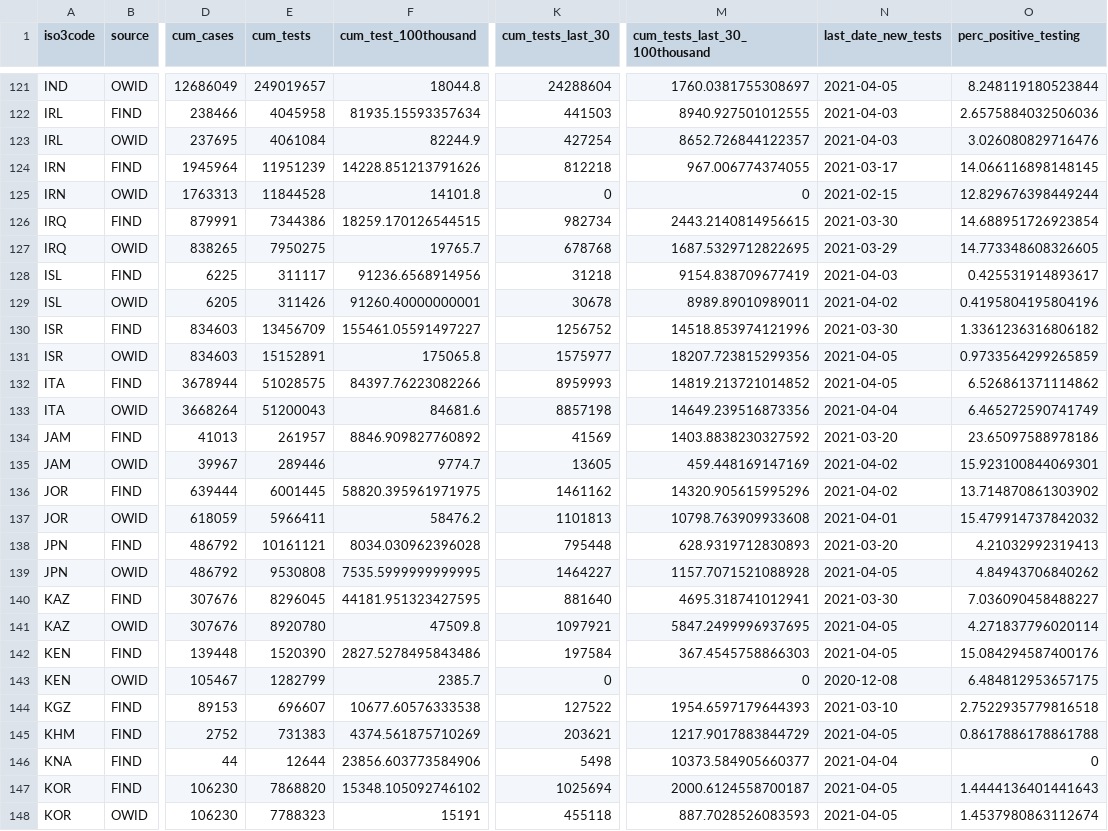
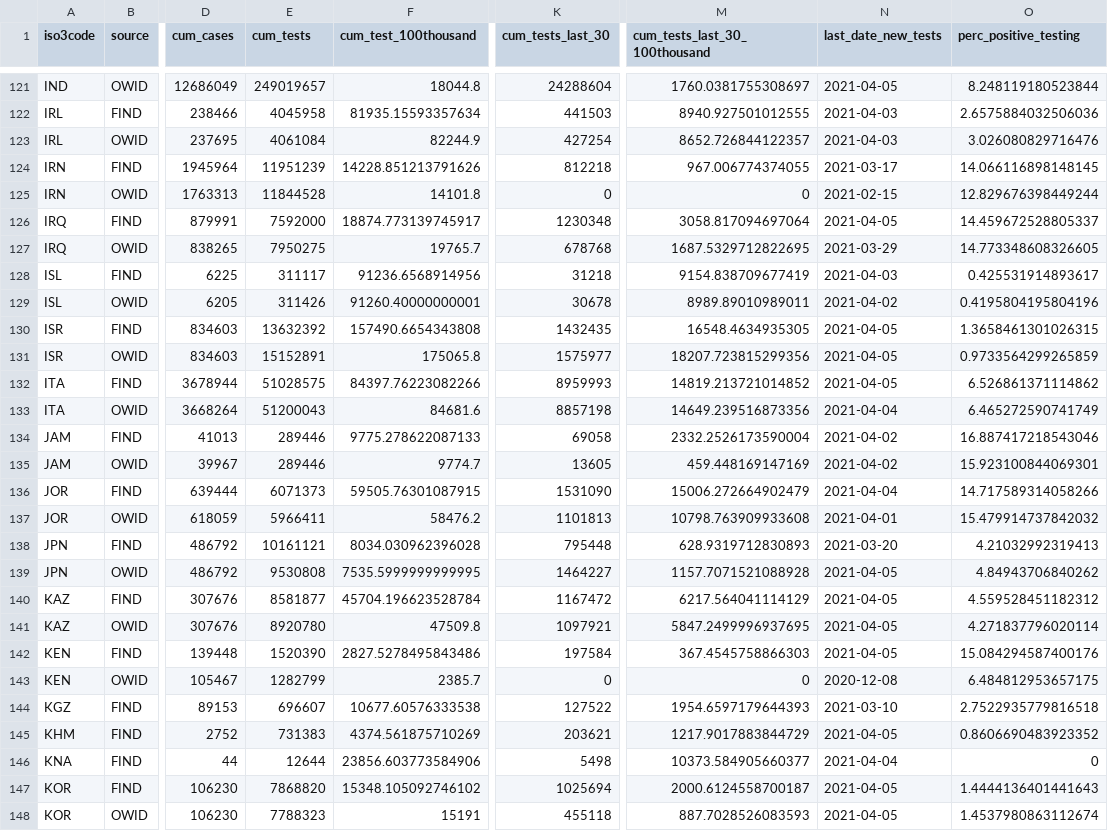
Before and after one commit to CDCgov/ITF_Power_BI, a CSV file: itf_dashboard/output/testing_cross.csv, drawn as a sheet; only a part is shown, gaps mark what is left out; the diff covers the shown part only; the diff names each change by its address in the sheet, - before the commit and + after, or states it on an @@ line.

```diff
--- a/itf_dashboard/output/testing_cross.csv
+++ b/itf_dashboard/output/testing_cross.csv
-E126 (cum_tests): 7344386
+E126 (cum_tests): 7592000
-F126 (cum_test_100thousand): 18259.170126544515
+F126 (cum_test_100thousand): 18874.773139745917
-K126 (cum_tests_last_30): 982734
+K126 (cum_tests_last_30): 1230348
-M126 (cum_tests_last_30_100thousand): 2443.2140814956615
+M126 (cum_tests_last_30_100thousand): 3058.817094697064
-N126 (last_date_new_tests): 2021-03-30
+N126 (last_date_new_tests): 2021-04-05
-O126 (perc_positive_testing): 14.688951726923854
+O126 (perc_positive_testing): 14.459672528805337
-E130 (cum_tests): 13456709
+E130 (cum_tests): 13632392
-F130 (cum_test_100thousand): 155461.05591497227
+F130 (cum_test_100thousand): 157490.6654343808
-K130 (cum_tests_last_30): 1256752
+K130 (cum_tests_last_30): 1432435
-M130 (cum_tests_last_30_100thousand): 14518.853974121996
+M130 (cum_tests_last_30_100thousand): 16548.4634935305
-N130 (last_date_new_tests): 2021-03-30
+N130 (last_date_new_tests): 2021-04-05
-O130 (perc_positive_testing): 1.3361236316806182
+O130 (perc_positive_testing): 1.3658461301026315
-E134 (cum_tests): 261957
+E134 (cum_tests): 289446
-F134 (cum_test_100thousand): 8846.909827760892
+F134 (cum_test_100thousand): 9775.278622087133
-K134 (cum_tests_last_30): 41569
+K134 (cum_tests_last_30): 69058
-M134 (cum_tests_last_30_100thousand): 1403.8838230327592
+M134 (cum_tests_last_30_100thousand): 2332.2526173590004
-N134 (last_date_new_tests): 2021-03-20
+N134 (last_date_new_tests): 2021-04-02
-O134 (perc_positive_testing): 23.65097588978186
+O134 (perc_positive_testing): 16.887417218543046
-E136 (cum_tests): 6001445
+E136 (cum_tests): 6071373
-F136 (cum_test_100thousand): 58820.395961971975
+F136 (cum_test_100thousand): 59505.76301087915
-K136 (cum_tests_last_30): 1461162
+K136 (cum_tests_last_30): 1531090
-M136 (cum_tests_last_30_100thousand): 14320.905615995296
+M136 (cum_tests_last_30_100thousand): 15006.272664902479
-N136 (last_date_new_tests): 2021-04-02
+N136 (last_date_new_tests): 2021-04-04
-O136 (perc_positive_testing): 13.714870861303902
+O136 (perc_positive_testing): 14.717589314058266
-E140 (cum_tests): 8296045
+E140 (cum_tests): 8581877
-F140 (cum_test_100thousand): 44181.951323427595
+F140 (cum_test_100thousand): 45704.196623528784
-K140 (cum_tests_last_30): 881640
+K140 (cum_tests_last_30): 1167472
-M140 (cum_tests_last_30_100thousand): 4695.318741012941
+M140 (cum_tests_last_30_100thousand): 6217.564041114129
-N140 (last_date_new_tests): 2021-03-30
+N140 (last_date_new_tests): 2021-04-05
-O140 (perc_positive_testing): 7.036090458488227
+O140 (perc_positive_testing): 4.559528451182312
-O145 (perc_positive_testing): 0.8617886178861788
+O145 (perc_positive_testing): 0.8606690483923352
```
Also changed, not shown: 147 edited cells elsewhere in this file, itf_dashboard/output/hotspot_map.csv, itf_dashboard/output/vaccinations_manufacturers.csv, 2 other files.
